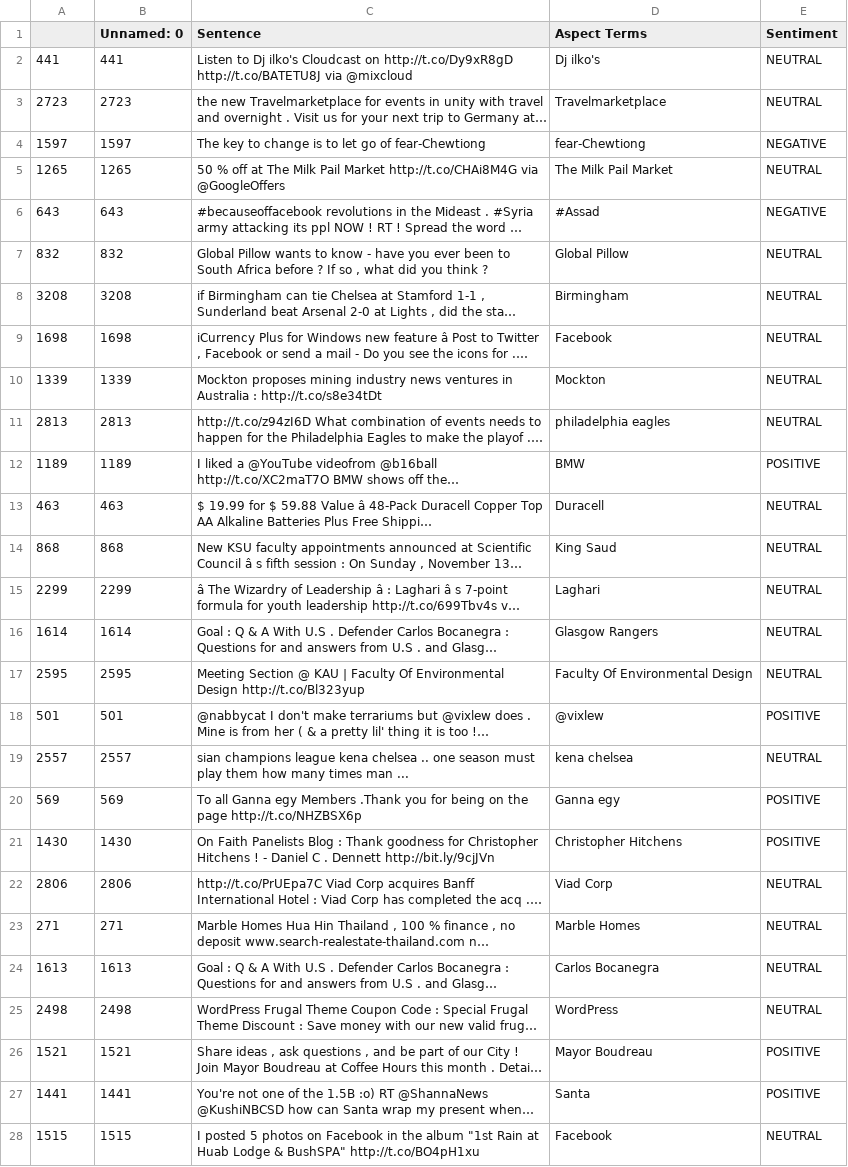
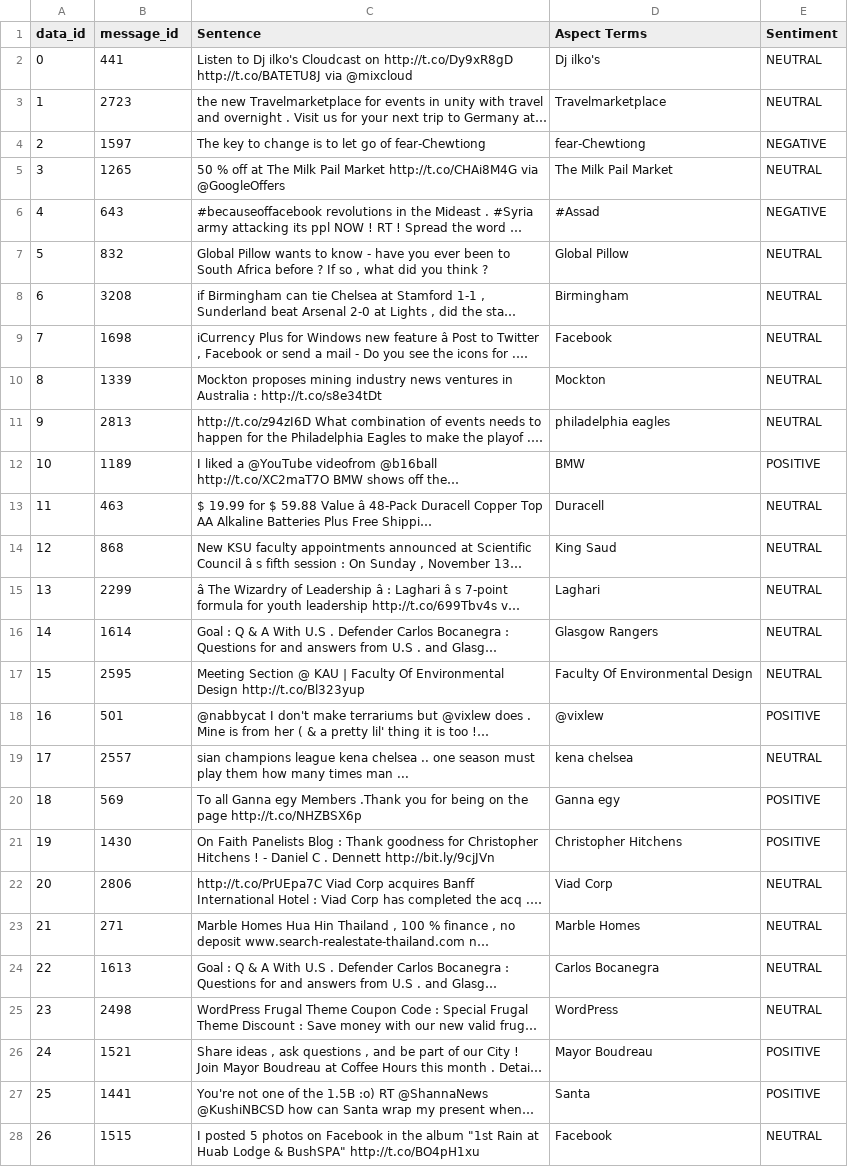
Before and after one commit to Christina1281995/tema_emotions, a CSV file: data/subset_data.csv, drawn as a sheet; only a part is shown; long unchanged cells end in …; the diff covers the shown part only; the diff names each change by its address in the sheet, - before the commit and + after, or states it on an @@ line.

Commit message:
data_id

```diff
--- a/data/subset_data.csv
+++ b/data/subset_data.csv
-A1: (empty)
+A1: data_id
-B1: Unnamed: 0
+B1: message_id
-A2 (data_id): 441
+A2 (data_id): 0
-A3 (data_id): 2723
+A3 (data_id): 1
-A4 (data_id): 1597
+A4 (data_id): 2
-A5 (data_id): 1265
+A5 (data_id): 3
-A6 (data_id): 643
+A6 (data_id): 4
-A7 (data_id): 832
+A7 (data_id): 5
-A8 (data_id): 3208
+A8 (data_id): 6
-A9 (data_id): 1698
+A9 (data_id): 7
-A10 (data_id): 1339
+A10 (data_id): 8
-A11 (data_id): 2813
+A11 (data_id): 9
-A12 (data_id): 1189
+A12 (data_id): 10
-A13 (data_id): 463
+A13 (data_id): 11
-A14 (data_id): 868
+A14 (data_id): 12
-A15 (data_id): 2299
+A15 (data_id): 13
-A16 (data_id): 1614
+A16 (data_id): 14
-A17 (data_id): 2595
+A17 (data_id): 15
-A18 (data_id): 501
+A18 (data_id): 16
-A19 (data_id): 2557
+A19 (data_id): 17
-A20 (data_id): 569
+A20 (data_id): 18
-A21 (data_id): 1430
+A21 (data_id): 19
-A22 (data_id): 2806
+A22 (data_id): 20
-A23 (data_id): 271
+A23 (data_id): 21
-A24 (data_id): 1613
+A24 (data_id): 22
-A25 (data_id): 2498
+A25 (data_id): 23
-A26 (data_id): 1521
+A26 (data_id): 24
-A27 (data_id): 1441
+A27 (data_id): 25
-A28 (data_id): 1515
+A28 (data_id): 26
```
Also changed, not shown: 23 edited cells elsewhere in this file, 1 other file.
